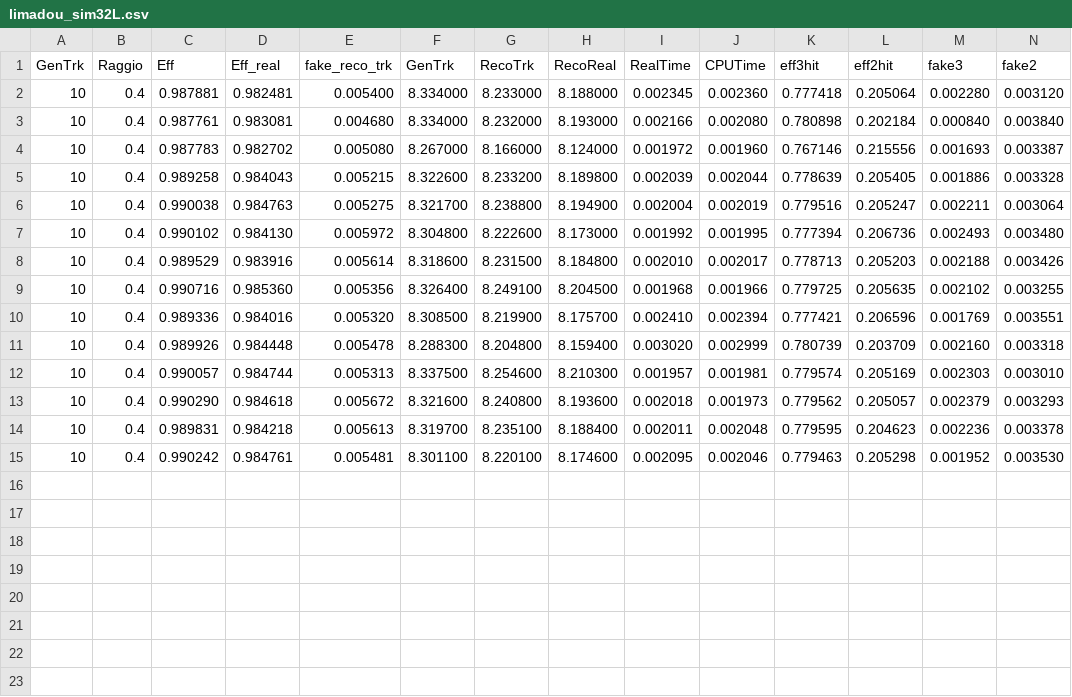
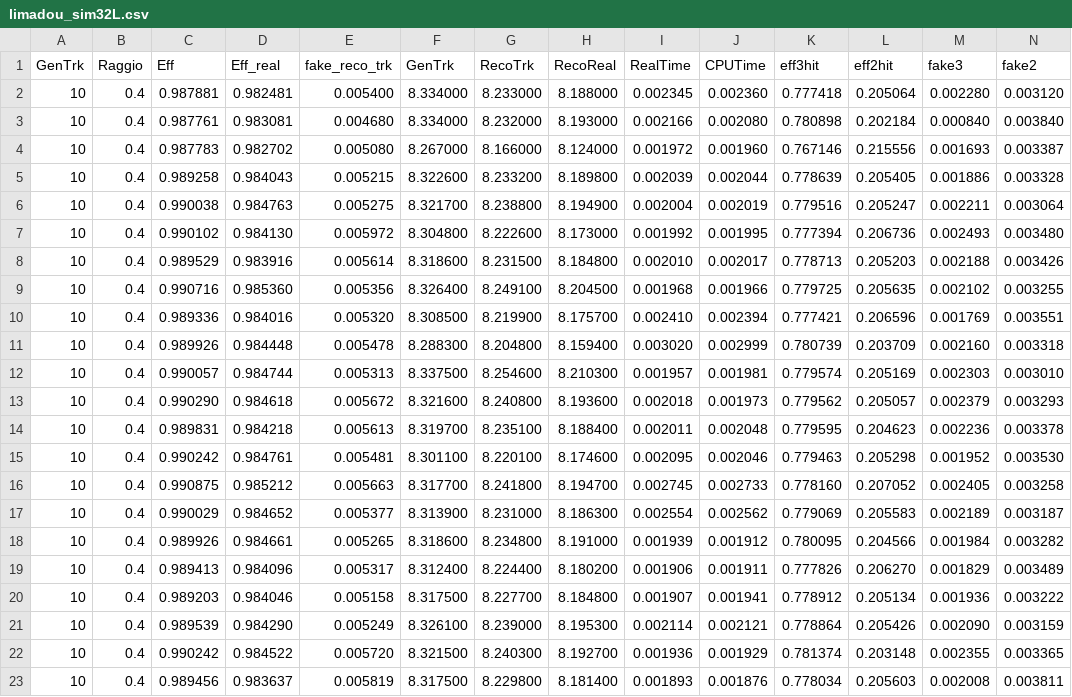
Before and after one commit to alepisani/limadou_tracking_system, a CSV file: data/limadou_sim32L.csv, drawn as a sheet; the diff names each change by its address in the sheet, - before the commit and + after, or states it on an @@ line.

```diff
--- a/data/limadou_sim32L.csv
+++ b/data/limadou_sim32L.csv
+row 16: 10 | 0.4 | 0.990875 | 0.985212 | 0.005663 | 8.317700 | 8.241800 | 8.194700 | 0.002745 | 0.002733 | 0.778160 | 0.207052 | 0.002405 | 0.003258
+row 17: 10 | 0.4 | 0.990029 | 0.984652 | 0.005377 | 8.313900 | 8.231000 | 8.186300 | 0.002554 | 0.002562 | 0.779069 | 0.205583 | 0.002189 | 0.003187
+row 18: 10 | 0.4 | 0.989926 | 0.984661 | 0.005265 | 8.318600 | 8.234800 | 8.191000 | 0.001939 | 0.001912 | 0.780095 | 0.204566 | 0.001984 | 0.003282
+row 19: 10 | 0.4 | 0.989413 | 0.984096 | 0.005317 | 8.312400 | 8.224400 | 8.180200 | 0.001906 | 0.001911 | 0.777826 | 0.206270 | 0.001829 | 0.003489
+row 20: 10 | 0.4 | 0.989203 | 0.984046 | 0.005158 | 8.317500 | 8.227700 | 8.184800 | 0.001907 | 0.001941 | 0.778912 | 0.205134 | 0.001936 | 0.003222
+row 21: 10 | 0.4 | 0.989539 | 0.984290 | 0.005249 | 8.326100 | 8.239000 | 8.195300 | 0.002114 | 0.002121 | 0.778864 | 0.205426 | 0.002090 | 0.003159
+row 22: 10 | 0.4 | 0.990242 | 0.984522 | 0.005720 | 8.321500 | 8.240300 | 8.192700 | 0.001936 | 0.001929 | 0.781374 | 0.203148 | 0.002355 | 0.003365
+row 23: 10 | 0.4 | 0.989456 | 0.983637 | 0.005819 | 8.317500 | 8.229800 | 8.181400 | 0.001893 | 0.001876 | 0.778034 | 0.205603 | 0.002008 | 0.003811
```
Also changed, not shown: 16 other files.
